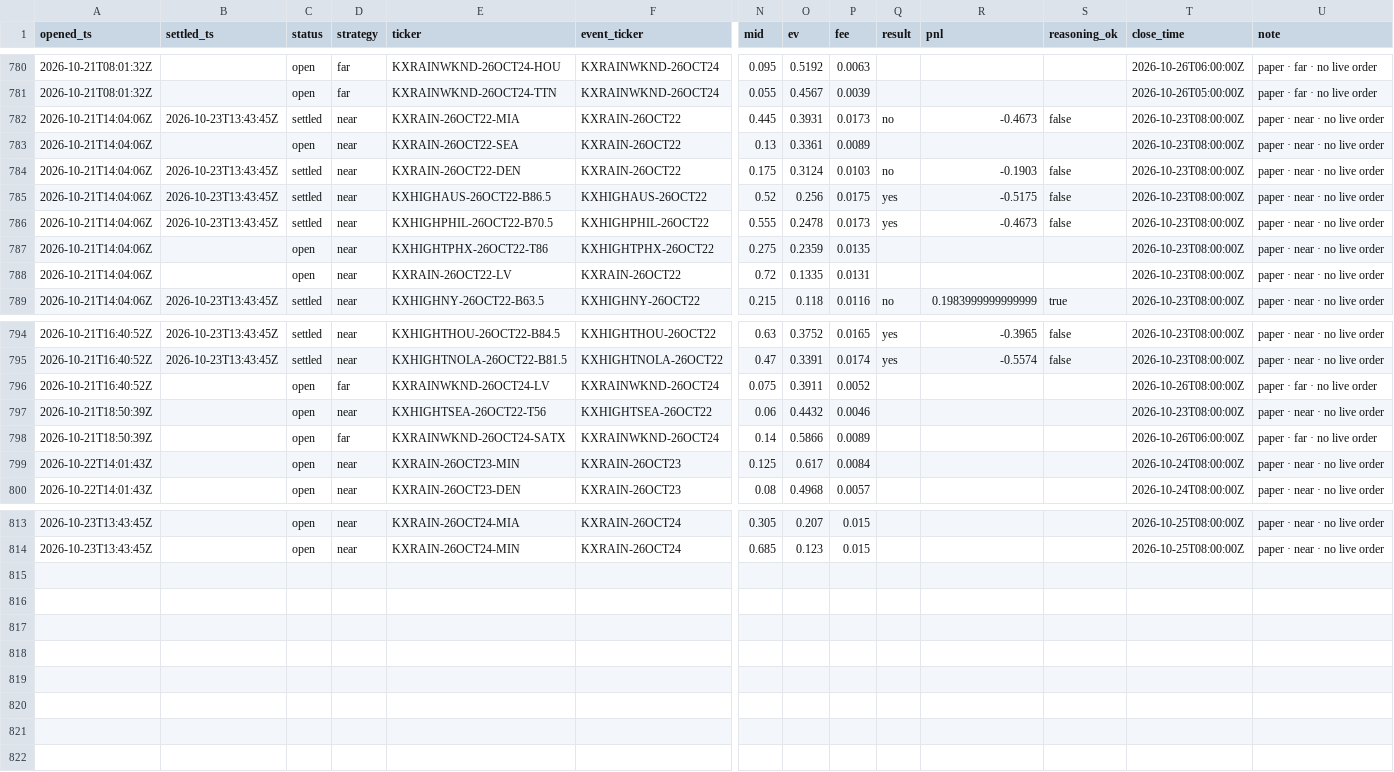
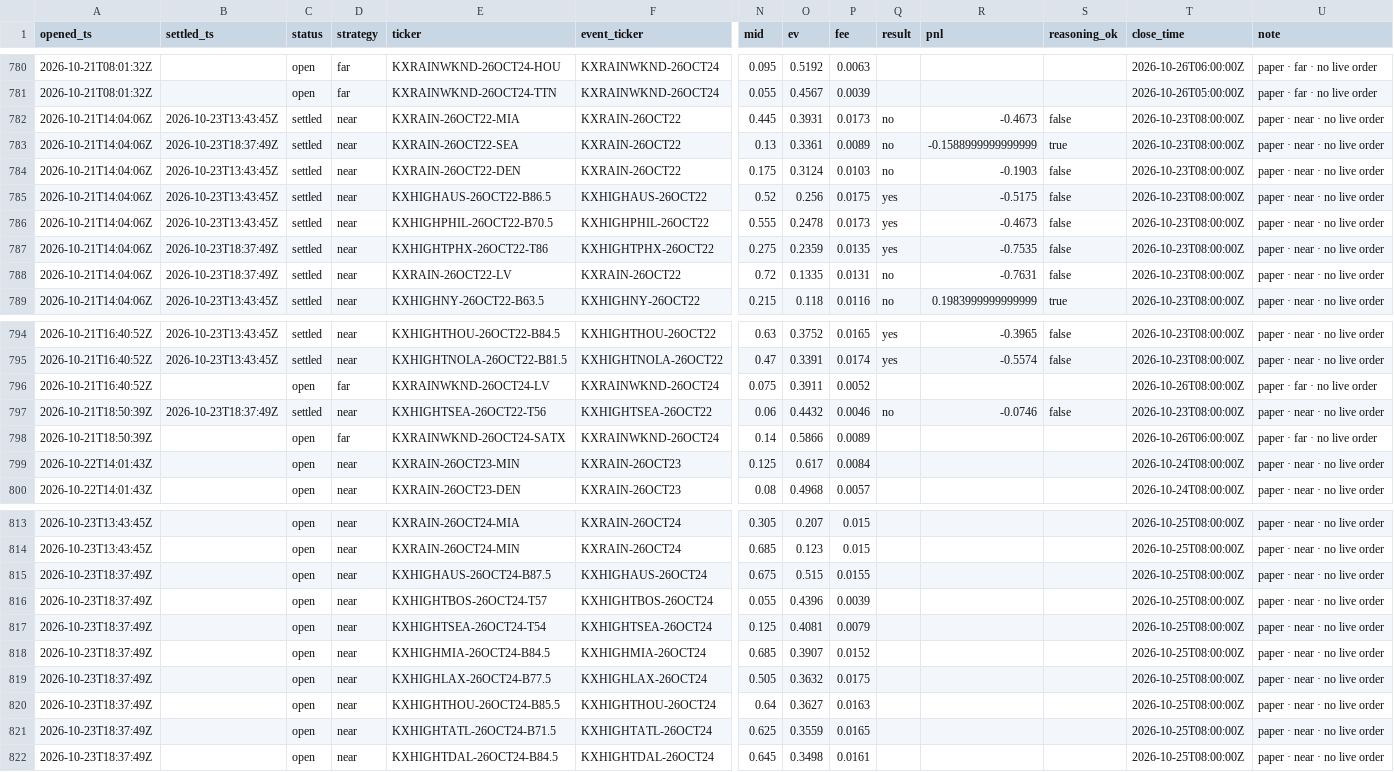
Before and after one commit to JakeA02/EduardoSaverin, a CSV file: data/paper/kalshi_trades.csv, drawn as a sheet; only a part is shown, gaps mark what is left out; rows hold the shown columns only; the diff names each change by its address in the sheet, - before the commit and + after, or states it on an @@ line.

```diff
--- a/data/paper/kalshi_trades.csv
+++ b/data/paper/kalshi_trades.csv
-B783 (settled_ts): (empty)
+B783 (settled_ts): 2026-10-23T18:37:49Z
-C783 (status): open
+C783 (status): settled
-Q783 (result): (empty)
+Q783 (result): no
-R783 (pnl): (empty)
+R783 (pnl): -0.1588999999999999
-S783 (reasoning_ok): (empty)
+S783 (reasoning_ok): true
-B787:B788 (settled_ts): (empty)
+B787:B788 (settled_ts): 2026-10-23T18:37:49Z
-C787:C788 (status): open
+C787:C788 (status): settled
-Q787 (result): (empty)
+Q787 (result): yes
-R787 (pnl): (empty)
+R787 (pnl): -0.7535
-S787:S788 (reasoning_ok): (empty)
+S787:S788 (reasoning_ok): false
-Q788 (result): (empty)
+Q788 (result): no
-R788 (pnl): (empty)
+R788 (pnl): -0.7631
-B797 (settled_ts): (empty)
+B797 (settled_ts): 2026-10-23T18:37:49Z
-C797 (status): open
+C797 (status): settled
-Q797 (result): (empty)
+Q797 (result): no
-R797 (pnl): (empty)
+R797 (pnl): -0.0746
-S797 (reasoning_ok): (empty)
+S797 (reasoning_ok): false
+row 815: 2026-10-23T18:37:49Z |  | open | near | KXHIGHAUS-26OCT24-B87.5 | KXHIGHAUS-26OCT24 | 0.675 | 0.515 | 0.0155 |  |  |  | 2026-10-25T08:00:00Z | paper · near · no live order
+row 816: 2026-10-23T18:37:49Z |  | open | near | KXHIGHTBOS-26OCT24-T57 | KXHIGHTBOS-26OCT24 | 0.055 | 0.4396 | 0.0039 |  |  |  | 2026-10-25T08:00:00Z | paper · near · no live order
+row 817: 2026-10-23T18:37:49Z |  | open | near | KXHIGHTSEA-26OCT24-T54 | KXHIGHTSEA-26OCT24 | 0.125 | 0.4081 | 0.0079 |  |  |  | 2026-10-25T08:00:00Z | paper · near · no live order
+row 818: 2026-10-23T18:37:49Z |  | open | near | KXHIGHMIA-26OCT24-B84.5 | KXHIGHMIA-26OCT24 | 0.685 | 0.3907 | 0.0152 |  |  |  | 2026-10-25T08:00:00Z | paper · near · no live order
+row 819: 2026-10-23T18:37:49Z |  | open | near | KXHIGHLAX-26OCT24-B77.5 | KXHIGHLAX-26OCT24 | 0.505 | 0.3632 | 0.0175 |  |  |  | 2026-10-25T08:00:00Z | paper · near · no live order
+row 820: 2026-10-23T18:37:49Z |  | open | near | KXHIGHTHOU-26OCT24-B85.5 | KXHIGHTHOU-26OCT24 | 0.64 | 0.3627 | 0.0163 |  |  |  | 2026-10-25T08:00:00Z | paper · near · no live order
+row 821: 2026-10-23T18:37:49Z |  | open | near | KXHIGHTATL-26OCT24-B71.5 | KXHIGHTATL-26OCT24 | 0.625 | 0.3559 | 0.0165 |  |  |  | 2026-10-25T08:00:00Z | paper · near · no live order
+row 822: 2026-10-23T18:37:49Z |  | open | near | KXHIGHTDAL-26OCT24-B84.5 | KXHIGHTDAL-26OCT24 | 0.645 | 0.3498 | 0.0161 |  |  |  | 2026-10-25T08:00:00Z | paper · near · no live order
```
Also changed, not shown: 6 other files.
